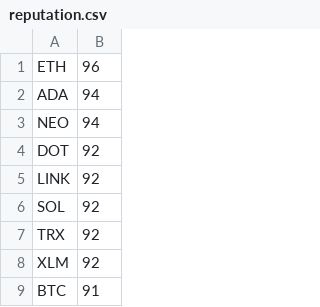
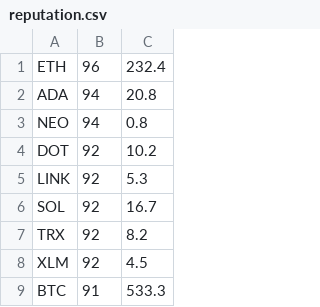
Before and after one commit to SihyunYou/Canicule, a CSV file: reputation.csv, drawn as a sheet; only a part is shown; the diff names each change by its address in the sheet, - before the commit and + after, or states it on an @@ line.

Commit message:
Mettre a jour reputation.csv

```diff
--- a/reputation.csv
+++ b/reputation.csv
+column C, rows 1-9: 232.4 | 20.8 | 0.8 | 10.2 | 5.3 | 16.7 | 8.2 | 4.5 | 533.3
```
Also changed, not shown: 1 other file.
